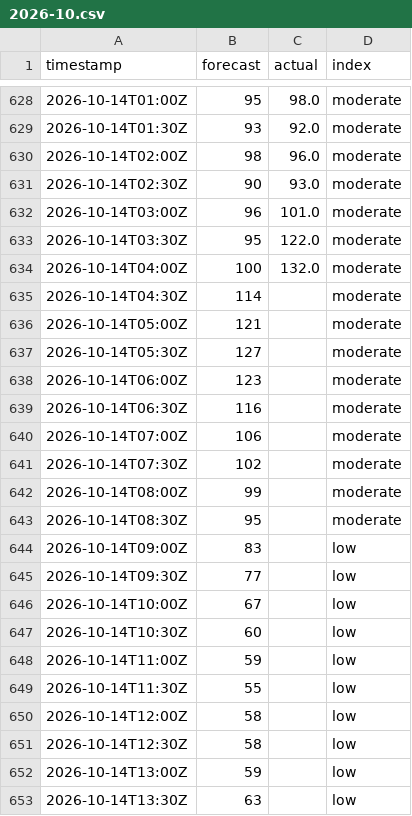
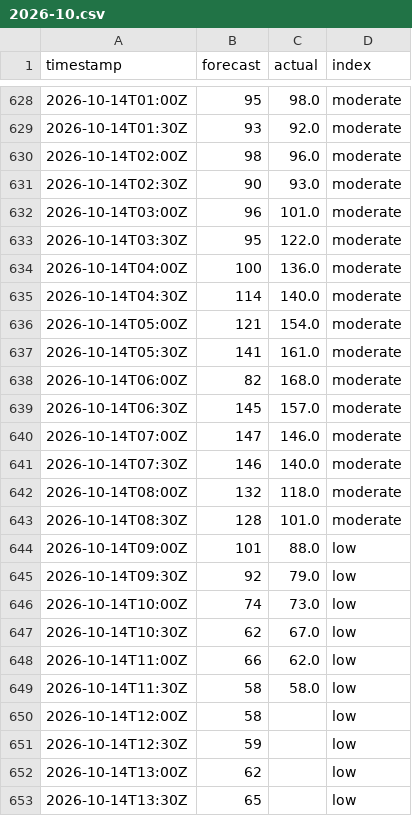
Before and after one commit to sweetluvz/Collectdata, a CSV file: data/energy/gb/carbon_intensity/2026-10.csv, drawn as a sheet; only a part is shown, gaps mark what is left out; the diff covers the shown part only.

```diff
--- a/data/energy/gb/carbon_intensity/2026-10.csv
+++ b/data/energy/gb/carbon_intensity/2026-10.csv
@@ -633,21 +633,21 @@ timestamp,forecast,actual,index
 2026-10-14T03:30Z,95,122.0,moderate
-2026-10-14T04:00Z,100,132.0,moderate
-2026-10-14T04:30Z,114,,moderate
-2026-10-14T05:00Z,121,,moderate
-2026-10-14T05:30Z,127,,moderate
-2026-10-14T06:00Z,123,,moderate
-2026-10-14T06:30Z,116,,moderate
-2026-10-14T07:00Z,106,,moderate
-2026-10-14T07:30Z,102,,moderate
-2026-10-14T08:00Z,99,,moderate
-2026-10-14T08:30Z,95,,moderate
-2026-10-14T09:00Z,83,,low
-2026-10-14T09:30Z,77,,low
-2026-10-14T10:00Z,67,,low
-2026-10-14T10:30Z,60,,low
-2026-10-14T11:00Z,59,,low
-2026-10-14T11:30Z,55,,low
+2026-10-14T04:00Z,100,136.0,moderate
+2026-10-14T04:30Z,114,140.0,moderate
+2026-10-14T05:00Z,121,154.0,moderate
+2026-10-14T05:30Z,141,161.0,moderate
+2026-10-14T06:00Z,82,168.0,moderate
+2026-10-14T06:30Z,145,157.0,moderate
+2026-10-14T07:00Z,147,146.0,moderate
+2026-10-14T07:30Z,146,140.0,moderate
+2026-10-14T08:00Z,132,118.0,moderate
+2026-10-14T08:30Z,128,101.0,moderate
+2026-10-14T09:00Z,101,88.0,low
+2026-10-14T09:30Z,92,79.0,low
+2026-10-14T10:00Z,74,73.0,low
+2026-10-14T10:30Z,62,67.0,low
+2026-10-14T11:00Z,66,62.0,low
+2026-10-14T11:30Z,58,58.0,low
 2026-10-14T12:00Z,58,,low
-2026-10-14T12:30Z,58,,low
-2026-10-14T13:00Z,59,,low
-2026-10-14T13:30Z,63,,low
+2026-10-14T12:30Z,59,,low
+2026-10-14T13:00Z,62,,low
+2026-10-14T13:30Z,65,,low
```
Also changed, not shown: 41 edited cells elsewhere in this file, data/energy/gb/demand/2026-10.csv, data/energy/gb/generation/2026-10.csv, 2 other files.
